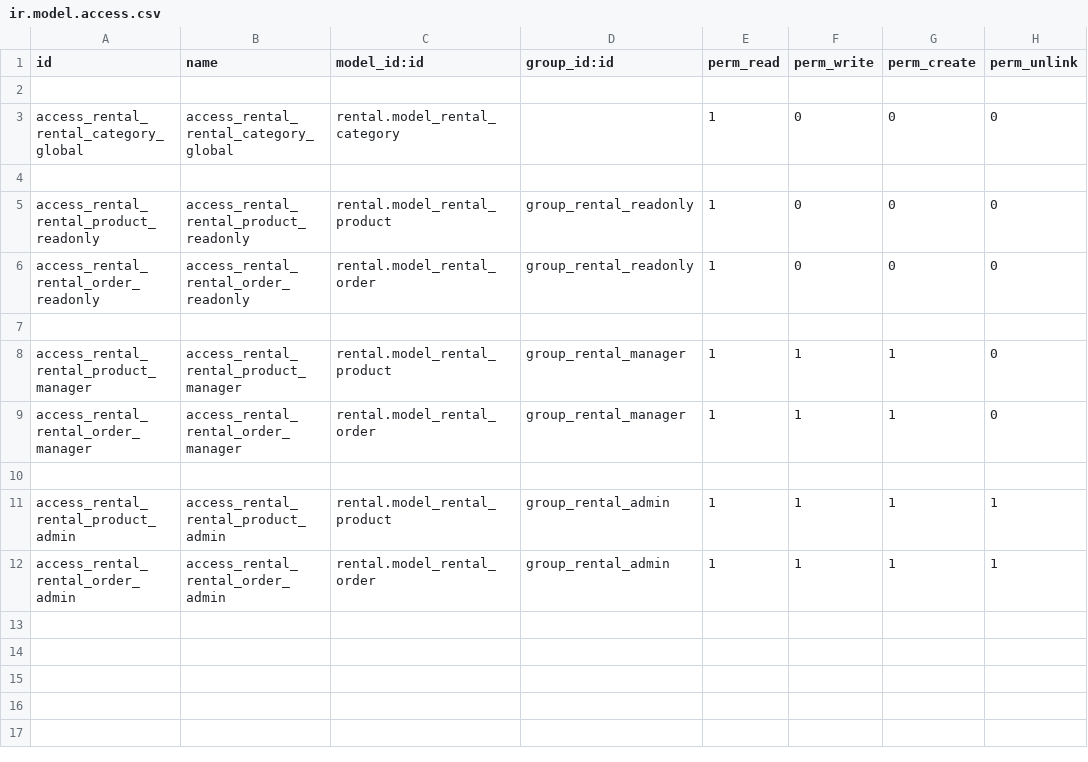
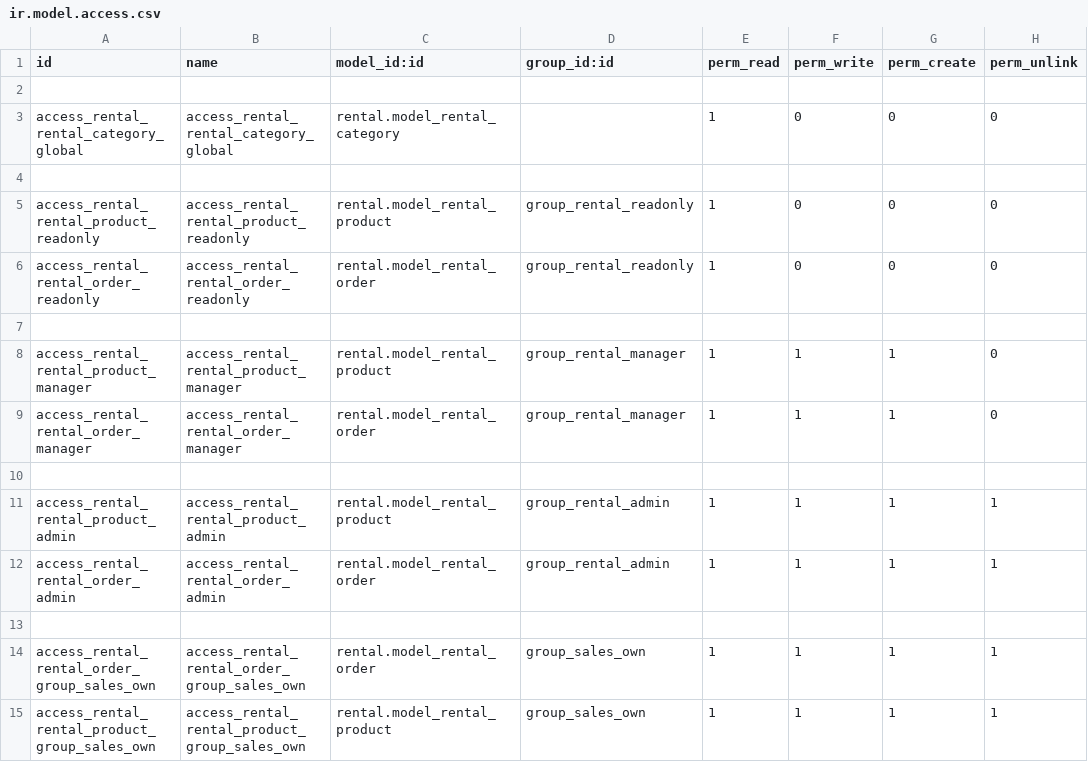
Before and after one commit to zedcentury/odoo-rental-management, a CSV file: src/rental/security/ir.model.access.csv, drawn as a sheet; the diff names each change by its address in the sheet, - before the commit and + after, or states it on an @@ line.

```diff
--- a/src/rental/security/ir.model.access.csv
+++ b/src/rental/security/ir.model.access.csv
+row 13: (empty)
+row 14: access_rental_rental_order_group_sales_own | access_rental_rental_order_group_sales_own | rental.model_rental_order | group_sales_own | 1 | 1 | 1 | 1
+row 15: access_rental_rental_product_group_sales_own | access_rental_rental_product_group_sales_own | rental.model_rental_product | group_sales_own | 1 | 1 | 1 | 1
```
Also changed, not shown: 6 other files.
